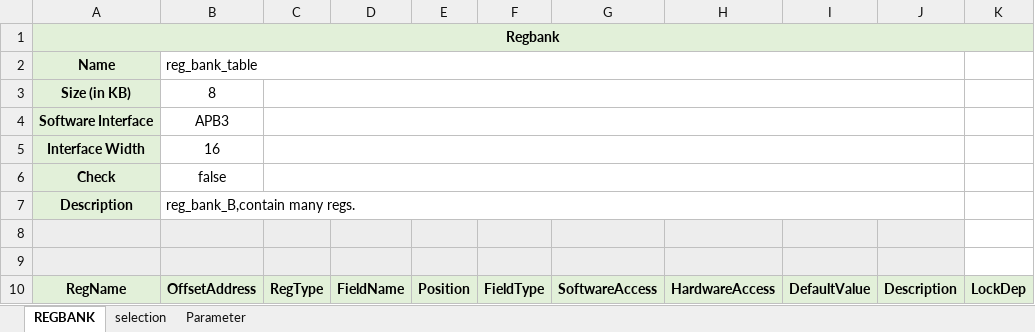
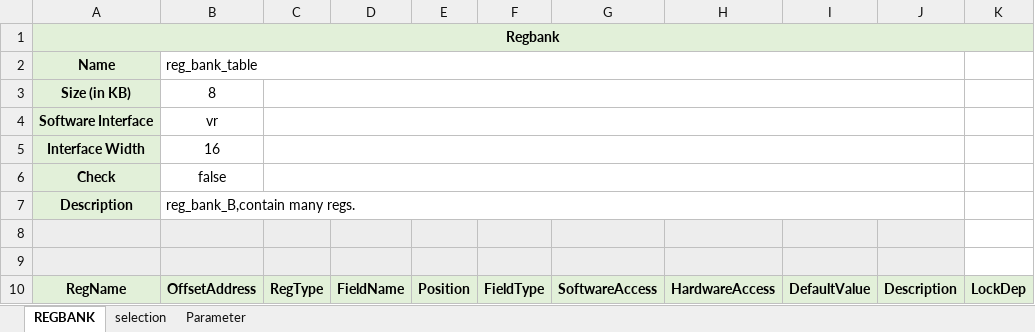
Before and after one commit to fliibs/address_planner, an Excel workbook: excel/excel_demo/regbank_demo.xlsx, sheet REGBANK, drawn as a sheet; only a part is shown; values as stored, in another font and other column widths than the file's, no borders; the diff names each change by its address in the sheet, - before the commit and + after, or states it on an @@ line.

Commit message:
update matrix cfg: 1. excel version 2. ring demo 3. support multi-range

```diff
--- a/excel/excel_demo/regbank_demo.xlsx (sheet REGBANK)
+++ b/excel/excel_demo/regbank_demo.xlsx (sheet REGBANK)
-B4: APB3
+B4: vr
```
Also changed, not shown: 6 other files.
